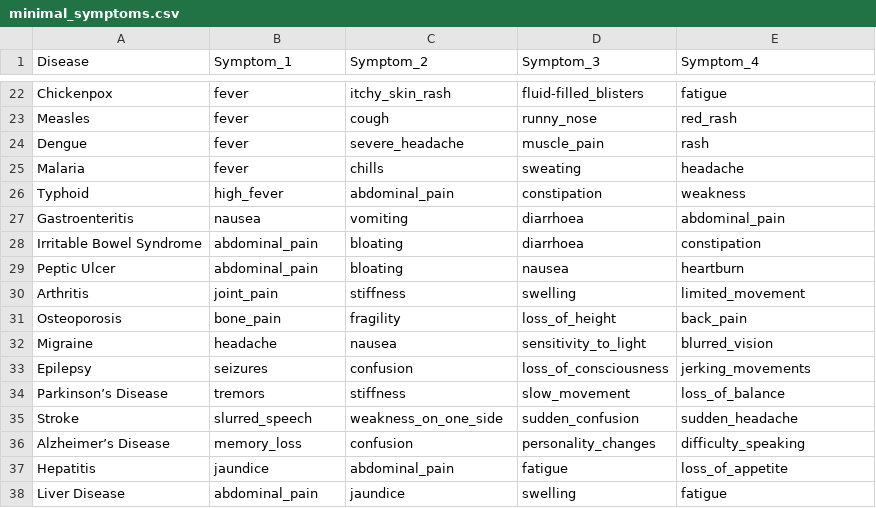
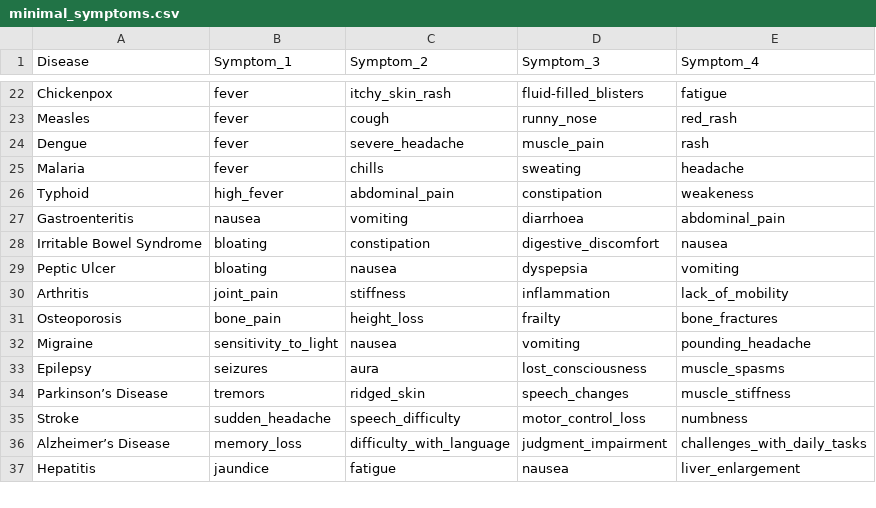
Before and after one commit to rajdesai17/major-project, a CSV file: datasets/minimal_symptoms.csv, drawn as a sheet; only a part is shown, gaps mark what is left out; the diff covers the shown part only.

```diff
--- a/datasets/minimal_symptoms.csv
+++ b/datasets/minimal_symptoms.csv
@@ -25,14 +25,13 @@ Dengue,fever,severe_headache,muscle_pain,rash
 Malaria,fever,chills,sweating,headache
-Typhoid,high_fever,abdominal_pain,constipation,weakness
+Typhoid,high_fever,abdominal_pain,constipation,weakeness
 Gastroenteritis,nausea,vomiting,diarrhoea,abdominal_pain
-Irritable Bowel Syndrome,abdominal_pain,bloating,diarrhoea,constipation
-Peptic Ulcer,abdominal_pain,bloating,nausea,heartburn
-Arthritis,joint_pain,stiffness,swelling,limited_movement
-Osteoporosis,bone_pain,fragility,loss_of_height,back_pain
-Migraine,headache,nausea,sensitivity_to_light,blurred_vision
-Epilepsy,seizures,confusion,loss_of_consciousness,jerking_movements
-Parkinson’s Disease,tremors,stiffness,slow_movement,loss_of_balance
-Stroke,slurred_speech,weakness_on_one_side,sudden_confusion,sudden_headache
-Alzheimer’s Disease,memory_loss,confusion,personality_changes,difficulty_speaking
-Hepatitis,jaundice,abdominal_pain,fatigue,loss_of_appetite
-Liver Disease,abdominal_pain,jaundice,swelling,fatigue
+Irritable Bowel Syndrome,bloating,constipation,digestive_discomfort,nausea
+Peptic Ulcer,bloating,nausea,dyspepsia,vomiting
+Arthritis,joint_pain,stiffness,inflammation,lack_of_mobility
+Osteoporosis,bone_pain,height_loss,frailty,bone_fractures
+Migraine,sensitivity_to_light,nausea,vomiting,pounding_headache
+Epilepsy,seizures,aura,lost_consciousness,muscle_spasms
+Parkinson’s Disease,tremors,ridged_skin,speech_changes,muscle_stiffness
+Stroke,sudden_headache,speech_difficulty,motor_control_loss,numbness
+Alzheimer’s Disease,memory_loss,difficulty_with_language,judgment_impairment,challenges_with_daily_tasks
+Hepatitis,jaundice,fatigue,nausea,liver_enlargement
```
Also changed, not shown: 19 added rows, 1 removed row and 38 edited cells elsewhere in this file, datasets/description.csv, datasets/diets.csv, 4 other files.
